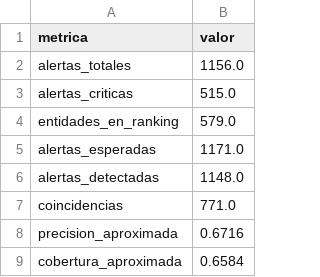
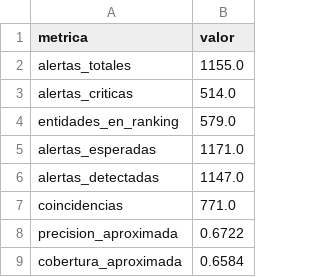
Before and after one commit to rojasluismanuel467-lab/CyberSeguridad-ProyectoFinal, a CSV file: data/outputs/resumen_hallazgos.csv, drawn as a sheet.

```diff
--- a/data/outputs/resumen_hallazgos.csv
+++ b/data/outputs/resumen_hallazgos.csv
@@ -1,9 +1,9 @@
 metrica,valor
-alertas_totales,1156.0
-alertas_criticas,515.0
+alertas_totales,1155.0
+alertas_criticas,514.0
 entidades_en_ranking,579.0
 alertas_esperadas,1171.0
-alertas_detectadas,1148.0
+alertas_detectadas,1147.0
 coincidencias,771.0
-precision_aproximada,0.6716
+precision_aproximada,0.6722
 cobertura_aproximada,0.6584
```
Also changed, not shown: data/outputs/alertas_detectadas.csv, data/outputs/ranking_riesgo.csv, 3 other files.
